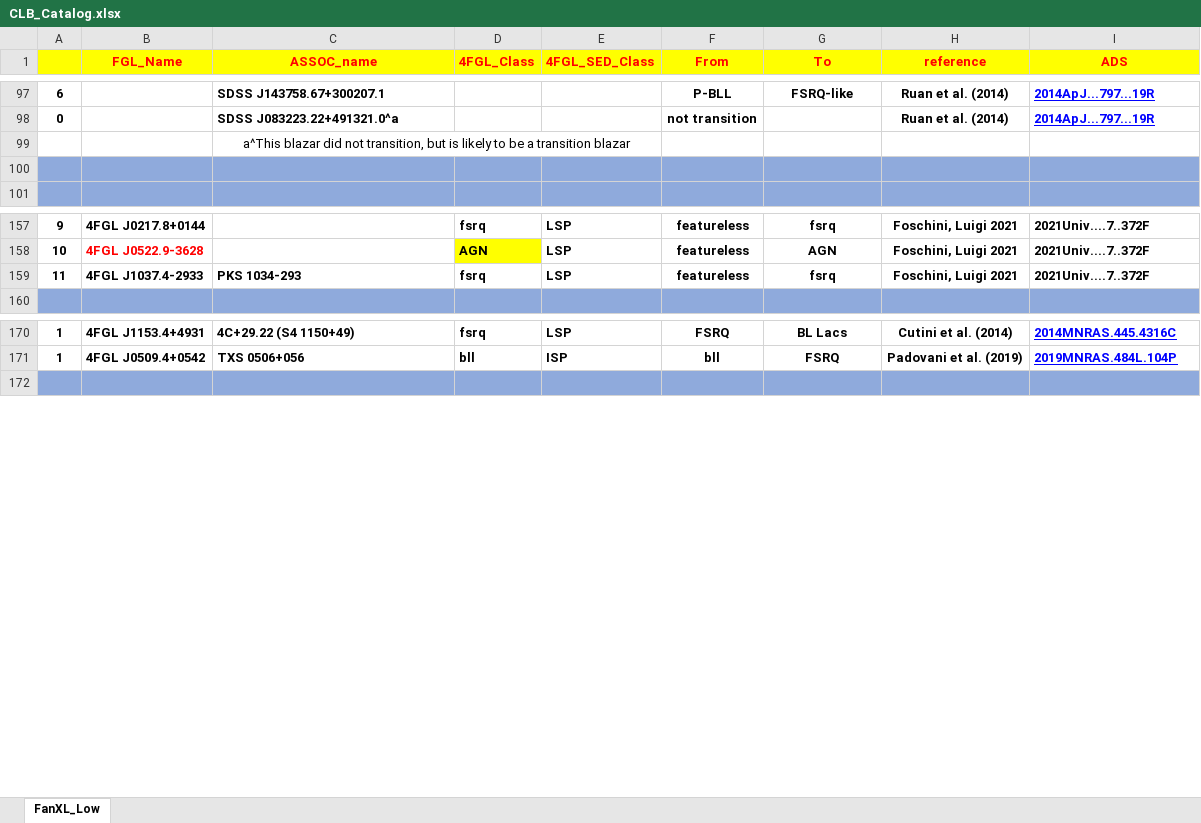
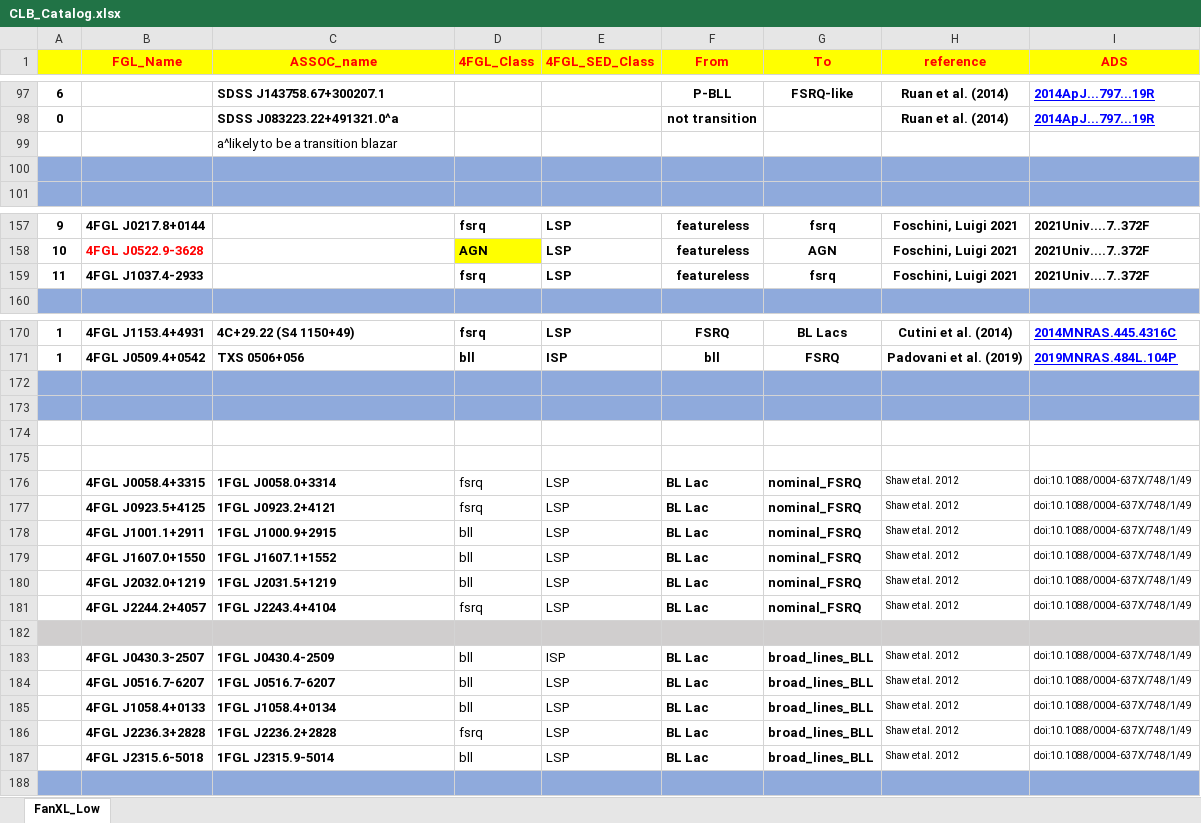
Before and after one commit to ksj7924/CLBCat, an Excel workbook: CLB_Catalog.xlsx, sheet FanXL_Low, drawn as a sheet; only a part is shown, gaps mark what is left out; values as stored, in another font and other column widths than the file's, no borders; removed rows and columns are numbered as before the commit, all else as after; the diff names each change by its address in the sheet, - before the commit and + after, or states it on an @@ line.

```diff
--- a/CLB_Catalog.xlsx (sheet FanXL_Low)
+++ b/CLB_Catalog.xlsx (sheet FanXL_Low)
-C99 (ASSOC_name): a^This blazar did not transition, but is likely to be…
+C99 (ASSOC_name): a^likely to be…
-C99 alignment: center
+C99 alignment: left
-C99:E99 merged
-C159 (ASSOC_name): PKS 1034-293
+C159 (ASSOC_name): (empty)
+row 172: (empty)
+row 173: (empty)
+row 174: (empty)
+row 175: (empty)
+row 176:  | 4FGL J0058.4+3315 | 1FGL J0058.0+3314 | fsrq | LSP | BL Lac | nominal_FSRQ | Shaw et al. 2012 | doi:10.1088/0004-637X/748/1/49
+row 177:  | 4FGL J0923.5+4125 | 1FGL J0923.2+4121 | fsrq | LSP | BL Lac | nominal_FSRQ | Shaw et al. 2012 | doi:10.1088/0004-637X/748/1/49
+row 178:  | 4FGL J1001.1+2911 | 1FGL J1000.9+2915 | bll | LSP | BL Lac | nominal_FSRQ | Shaw et al. 2012 | doi:10.1088/0004-637X/748/1/49
+row 179:  | 4FGL J1607.0+1550 | 1FGL J1607.1+1552 | bll | LSP | BL Lac | nominal_FSRQ | Shaw et al. 2012 | doi:10.1088/0004-637X/748/1/49
+row 180:  | 4FGL J2032.0+1219 | 1FGL J2031.5+1219 | bll | LSP | BL Lac | nominal_FSRQ | Shaw et al. 2012 | doi:10.1088/0004-637X/748/1/49
+row 181:  | 4FGL J2244.2+4057 | 1FGL J2243.4+4104 | fsrq | LSP | BL Lac | nominal_FSRQ | Shaw et al. 2012 | doi:10.1088/0004-637X/748/1/49
+row 182: (empty)
+row 183:  | 4FGL J0430.3-2507 | 1FGL J0430.4-2509 | bll | ISP | BL Lac | broad_lines_BLL | Shaw et al. 2012 | doi:10.1088/0004-637X/748/1/49
+row 184:  | 4FGL J0516.7-6207 | 1FGL J0516.7-6207 | bll | LSP | BL Lac | broad_lines_BLL | Shaw et al. 2012 | doi:10.1088/0004-637X/748/1/49
+row 185:  | 4FGL J1058.4+0133 | 1FGL J1058.4+0134 | bll | LSP | BL Lac | broad_lines_BLL | Shaw et al. 2012 | doi:10.1088/0004-637X/748/1/49
+row 186:  | 4FGL J2236.3+2828 | 1FGL J2236.2+2828 | fsrq | LSP | BL Lac | broad_lines_BLL | Shaw et al. 2012 | doi:10.1088/0004-637X/748/1/49
+row 187:  | 4FGL J2315.6-5018 | 1FGL J2315.9-5014 | bll | LSP | BL Lac | broad_lines_BLL | Shaw et al. 2012 | doi:10.1088/0004-637X/748/1/49
```
Also changed, not shown: 1 other file.
